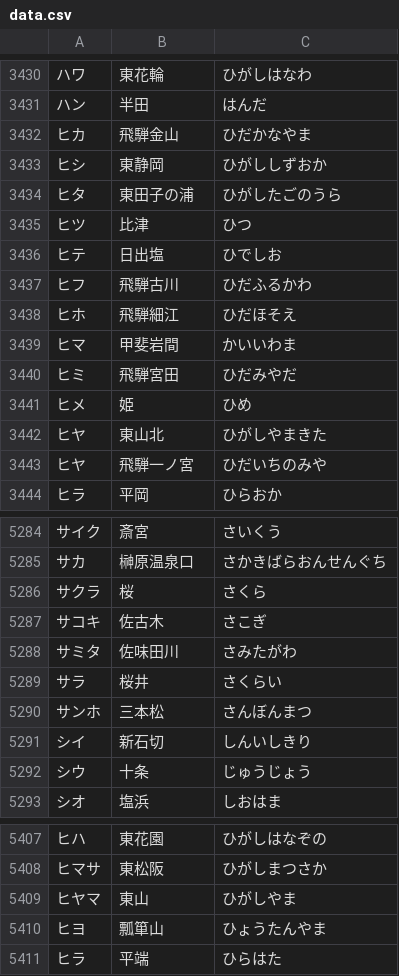
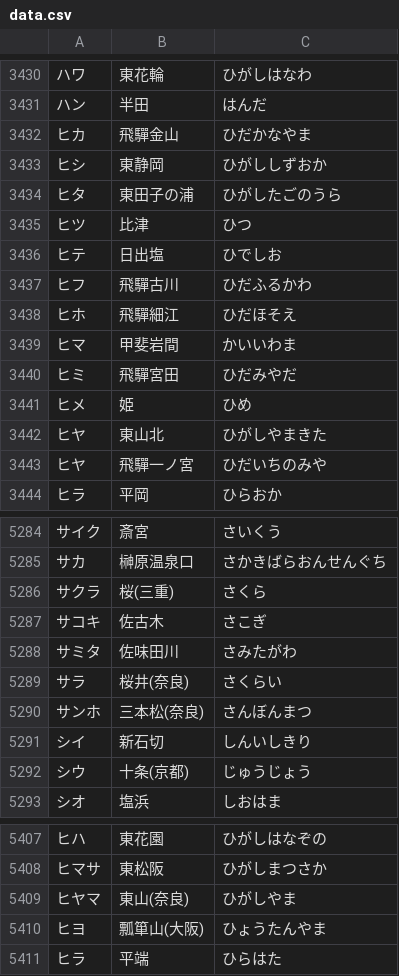
Before and after one commit to Mei8n/denryakusearch, a CSV file: data.csv, drawn as a sheet; only a part is shown, gaps mark what is left out; the diff covers the shown part only.

Commit message:
飛驒の修正、近鉄重複駅の修正

```diff
--- a/data.csv
+++ b/data.csv
@@ -3431,3 +3431,3 @@
 ハン,半田,はんだ
-ヒカ,飛騨金山,ひだかなやま
+ヒカ,飛驒金山,ひだかなやま
 ヒシ,東静岡,ひがししずおか
@@ -3436,9 +3436,9 @@
 ヒテ,日出塩,ひでしお
-ヒフ,飛騨古川,ひだふるかわ
-ヒホ,飛騨細江,ひだほそえ
+ヒフ,飛驒古川,ひだふるかわ
+ヒホ,飛驒細江,ひだほそえ
 ヒマ,甲斐岩間,かいいわま
-ヒミ,飛騨宮田,ひだみやだ
+ヒミ,飛驒宮田,ひだみやだ
 ヒメ,姫,ひめ
 ヒヤ,東山北,ひがしやまきた
-ヒヤ,飛騨一ノ宮,ひだいちのみや
+ヒヤ,飛驒一ノ宮,ひだいちのみや
 ヒラ,平岡,ひらおか
@@ -5285,9 +5285,9 @@
 サカ,榊原温泉口,さかきばらおんせんぐち
-サクラ,桜,さくら
+サクラ,桜(三重),さくら
 サコキ,佐古木,さこぎ
 サミタ,佐味田川,さみたがわ
-サラ,桜井,さくらい
-サンホ,三本松,さんぼんまつ
+サラ,桜井(奈良),さくらい
+サンホ,三本松(奈良),さんぼんまつ
 シイ,新石切,しんいしきり
-シウ,十条,じゅうじょう
+シウ,十条(京都),じゅうじょう
 シオ,塩浜,しおはま
@@ -5408,4 +5408,4 @@
 ヒマサ,東松阪,ひがしまつさか
-ヒヤマ,東山,ひがしやま
-ヒヨ,瓢箪山,ひょうたんやま
+ヒヤマ,東山(奈良),ひがしやま
+ヒヨ,瓢箪山(大阪),ひょうたんやま
 ヒラ,平端,ひらはた
```
Also changed, not shown: 31 edited cells elsewhere in this file.
